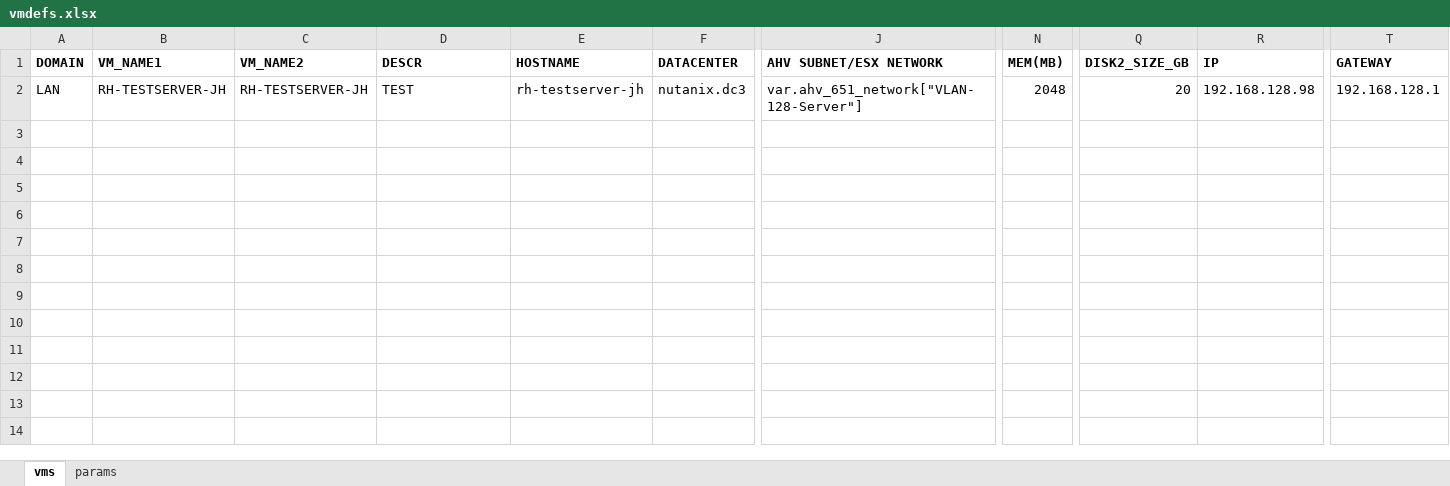
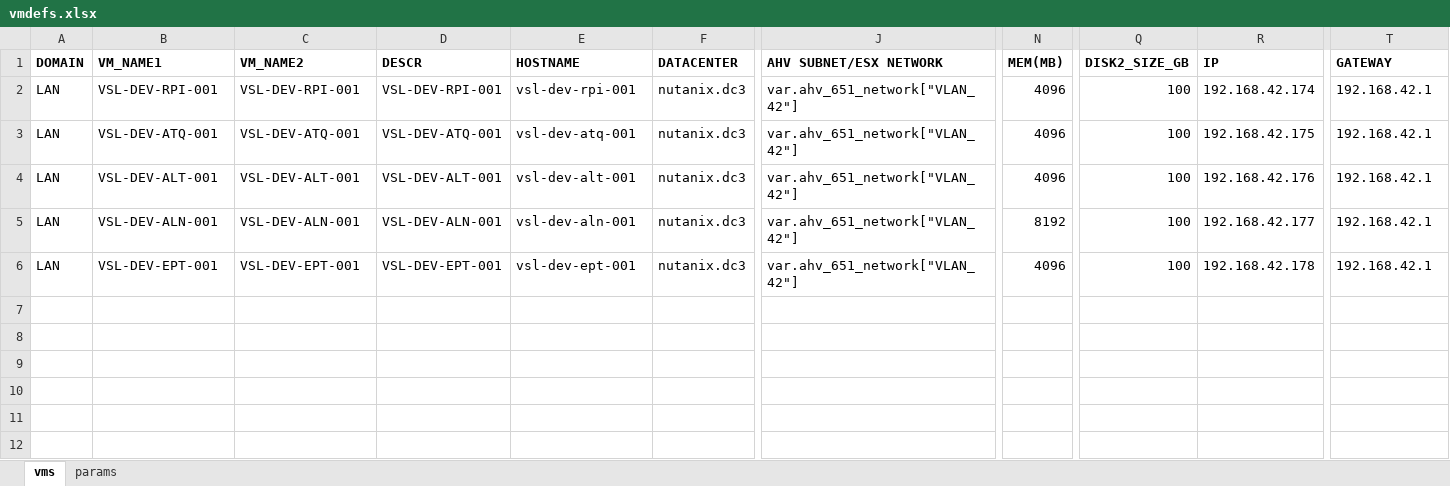
Before and after one commit to steve3535/terraform, an Excel workbook: vmdefs.xlsx, sheet vms, drawn as a sheet; only a part is shown, gaps mark what is left out; the shorter side is filled out with more unchanged rows; values as stored, in another font and other column widths than the file's, no borders; removed rows and columns are numbered as before the commit, all else as after; rows hold the shown columns only; the diff names each change by its address in the sheet, - before the commit and + after, or states it on an @@ line.

Commit message:
new dev servers

```diff
--- a/vmdefs.xlsx (sheet vms)
+++ b/vmdefs.xlsx (sheet vms)
+row 2: LAN | VSL-DEV-RPI-001 | VSL-DEV-RPI-001 | VSL-DEV-RPI-001 | vsl-dev-rpi-001 | nutanix.dc3 | var.ahv_651_network["VLAN_42"] | 4096 | 100 | 192.168.42.174 | 192.168.42.1
+row 3: LAN | VSL-DEV-ATQ-001 | VSL-DEV-ATQ-001 | VSL-DEV-ATQ-001 | vsl-dev-atq-001 | nutanix.dc3 | var.ahv_651_network["VLAN_42"] | 4096 | 100 | 192.168.42.175 | 192.168.42.1
-B4 (VM_NAME1): RH-TESTSERVER-JH
+B4 (VM_NAME1): VSL-DEV-ALT-001
-C4 (VM_NAME2): RH-TESTSERVER-JH
+C4 (VM_NAME2): VSL-DEV-ALT-001
-D4 (DESCR): TEST
+D4 (DESCR): VSL-DEV-ALT-001
-E4 (HOSTNAME): rh-testserver-jh
+E4 (HOSTNAME): vsl-dev-alt-001
-J4 (AHV SUBNET/ESX NETWORK): var.ahv_651_network["VLAN-128-Server"]
+J4 (AHV SUBNET/ESX NETWORK): var.ahv_651_network["VLAN_42"]
-N4 (MEM(MB)): 2048
+N4 (MEM(MB)): 4096
-Q4 (DISK2_SIZE_GB): 20
+Q4 (DISK2_SIZE_GB): 100
-R4 (IP): 192.168.128.98
+R4 (IP): 192.168.42.176
-T4 (GATEWAY): 192.168.128.1
+T4 (GATEWAY): 192.168.42.1
-row 3: (empty)
-row 4: (empty)
-row 5: (empty)
-row 6: (empty)
+row 5: LAN | VSL-DEV-ALN-001 | VSL-DEV-ALN-001 | VSL-DEV-ALN-001 | vsl-dev-aln-001 | nutanix.dc3 | var.ahv_651_network["VLAN_42"] | 8192 | 100 | 192.168.42.177 | 192.168.42.1
+row 6: LAN | VSL-DEV-EPT-001 | VSL-DEV-EPT-001 | VSL-DEV-EPT-001 | vsl-dev-ept-001 | nutanix.dc3 | var.ahv_651_network["VLAN_42"] | 4096 | 100 | 192.168.42.178 | 192.168.42.1
```
Also changed, not shown: formulas that keep their value, 1 other file.
